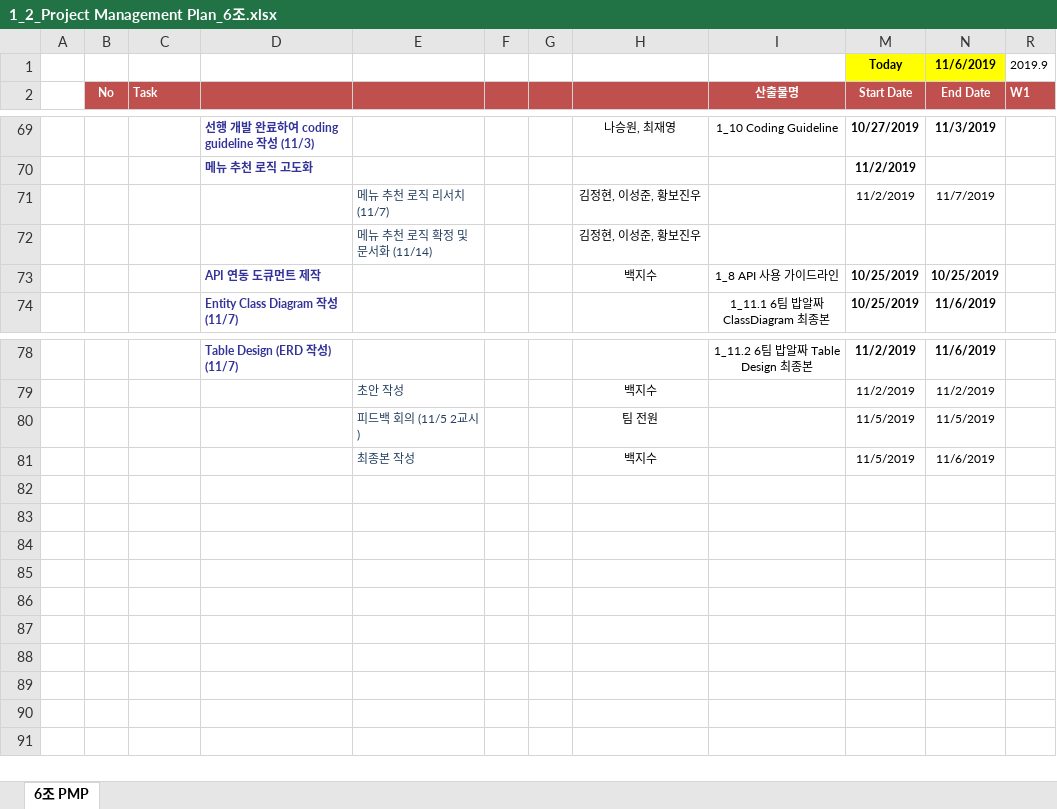
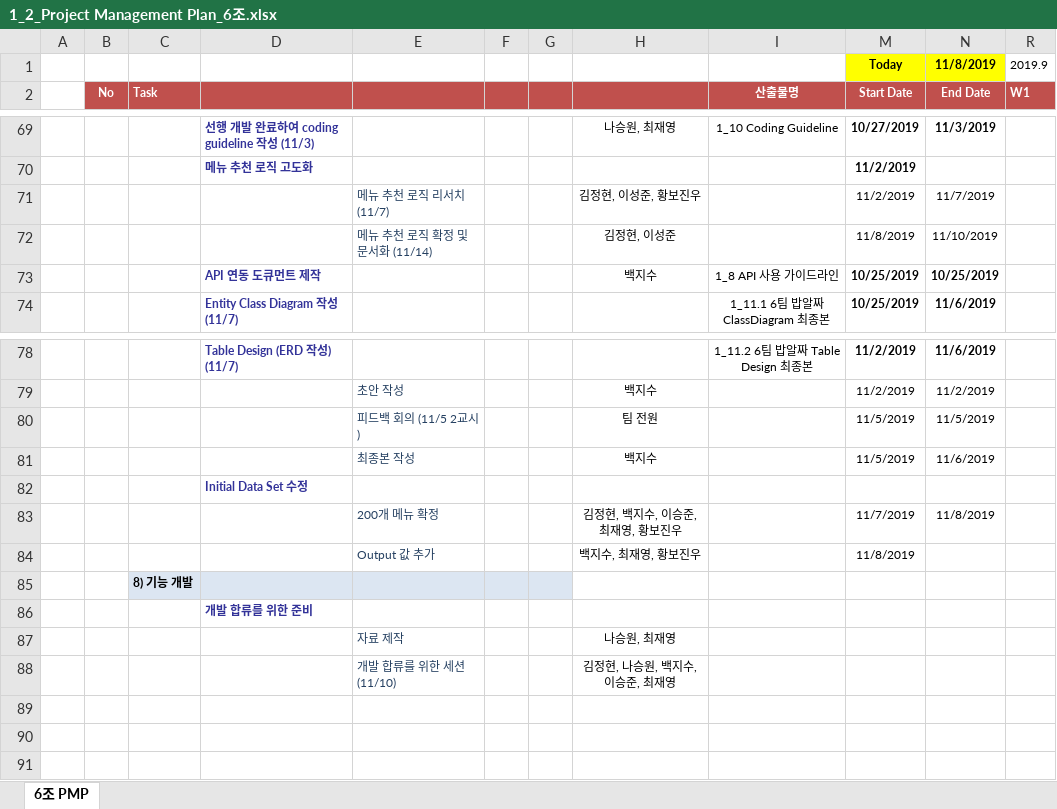
Before and after one commit to paekjisoo/babalzza, an Excel workbook: Project Documentation/1_2_Project Management Plan_6조.xlsx, sheet 6조 PMP, drawn as a sheet; only a part is shown, gaps mark what is left out; values as stored, in another font and other column widths than the file's, no borders; the diff names each change by its address in the sheet, - before the commit and + after, or states it on an @@ line.

```diff
--- a/Project Documentation/1_2_Project Management Plan_6조.xlsx (sheet 6조 PMP)
+++ b/Project Documentation/1_2_Project Management Plan_6조.xlsx (sheet 6조 PMP)
-N1 (End Date): 11/6/2019
+N1 (End Date): 11/8/2019
-H72: 김정현, 이성준, 황보진우
+H72: 김정현, 이성준
-M72 (Start Date): (empty)
+M72 (Start Date): 11/8/2019
-N72 (End Date): (empty)
+N72 (End Date): 11/10/2019
-D82: (empty)
+D82: Initial Data Set 수정
-E83: (empty)
+E83: 200개 메뉴 확정
-H83: (empty)
+H83: 김정현, 백지수, 이승준, 최재영, 황보진우
-M83 (Start Date): (empty)
+M83 (Start Date): 11/7/2019
-N83 (End Date): (empty)
+N83 (End Date): 11/8/2019
-E84: (empty)
+E84: Output 값 추가
-H84: (empty)
+H84: 백지수, 최재영, 황보진우
-M84 (Start Date): (empty)
+M84 (Start Date): 11/8/2019
-C85 (Task): (empty)
+C85 (Task): 8) 기능 개발
-C85:G85 fill: none
+C85:G85 fill: #DCE6F2
-D86: (empty)
+D86: 개발 합류를 위한 준비
-E87: (empty)
+E87: 자료 제작
-H87: (empty)
+H87: 나승원, 최재영
-E88: (empty)
+E88: 개발 합류를 위한 세션 (11/10)
-H88: (empty)
+H88: 김정현, 나승원, 백지수, 이승준, 최재영
```
Also changed, not shown: Project Documentation/1_3_PSP_Sheet.xlsx.
